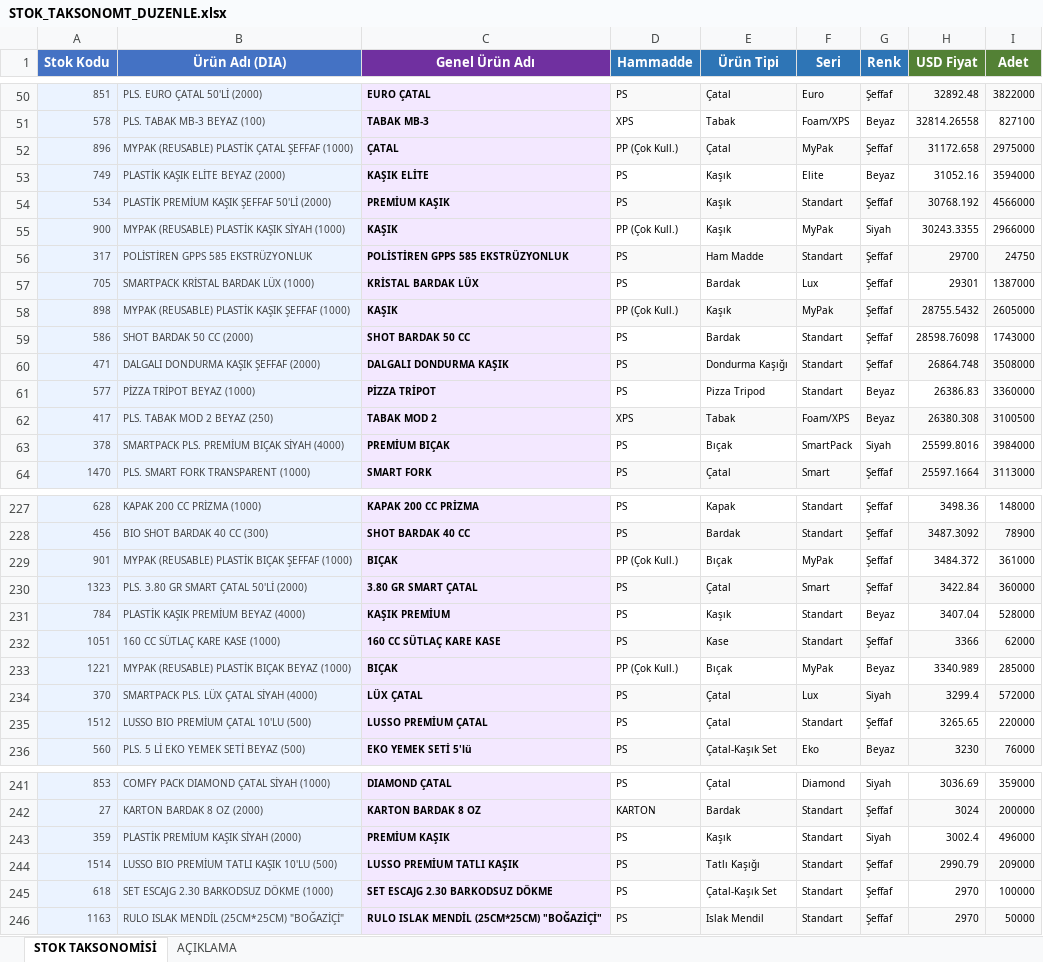
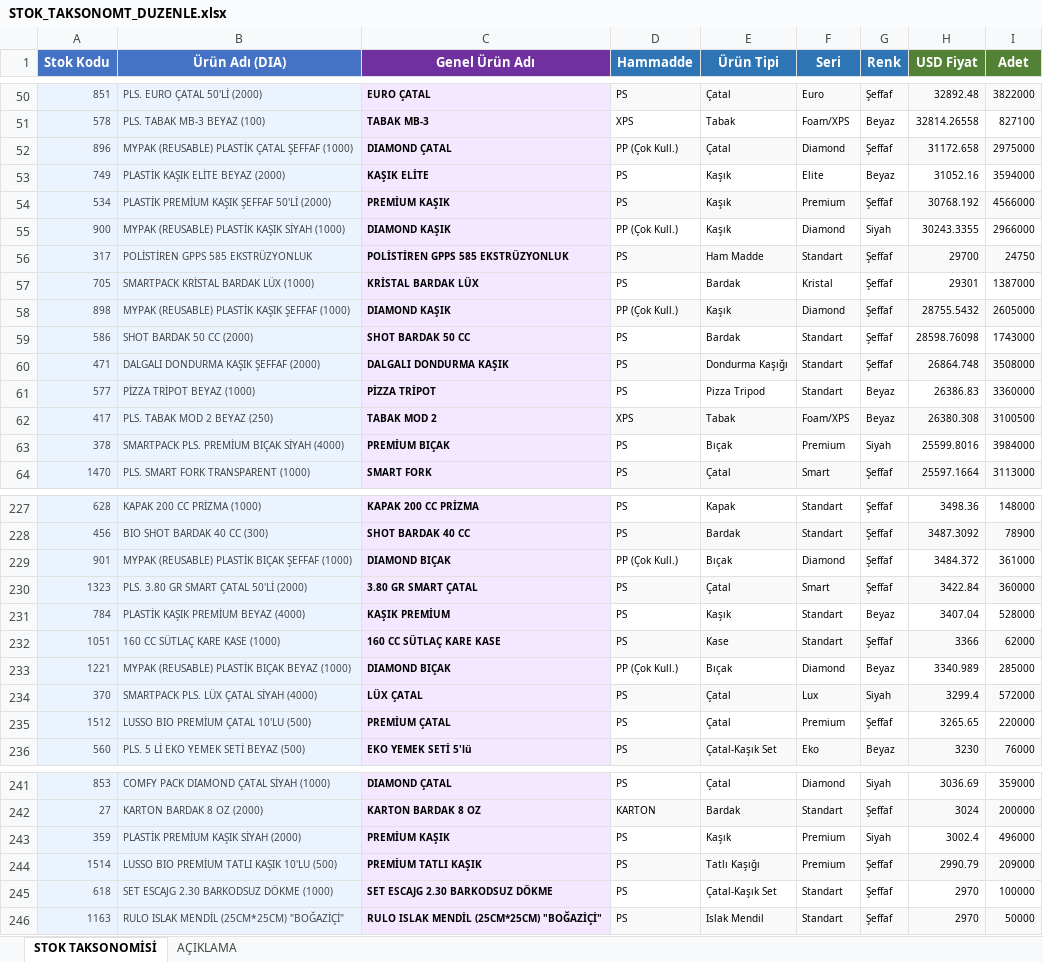
Before and after one commit to suhedaguul-arch/SUHEDA, an Excel workbook: STOK_TAKSONOMT_DUZENLE.xlsx, sheet STOK TAKSONOMİSİ, drawn as a sheet; only a part is shown, gaps mark what is left out; values as stored, in another font and other column widths than the file's, no borders; the diff covers the shown part only; the diff names each change by its address in the sheet, - before the commit and + after, or states it on an @@ line.

```diff
--- a/STOK_TAKSONOMT_DUZENLE.xlsx (sheet STOK TAKSONOMİSİ)
+++ b/STOK_TAKSONOMT_DUZENLE.xlsx (sheet STOK TAKSONOMİSİ)
-C52 (Genel Ürün Adı): ÇATAL
+C52 (Genel Ürün Adı): DIAMOND ÇATAL
-F52 (Seri): MyPak
+F52 (Seri): Diamond
-F54 (Seri): Standart
+F54 (Seri): Premium
-C55 (Genel Ürün Adı): KAŞIK
+C55 (Genel Ürün Adı): DIAMOND KAŞIK
-F55 (Seri): MyPak
+F55 (Seri): Diamond
-F57 (Seri): Lux
+F57 (Seri): Kristal
-C58 (Genel Ürün Adı): KAŞIK
+C58 (Genel Ürün Adı): DIAMOND KAŞIK
-F58 (Seri): MyPak
+F58 (Seri): Diamond
-F63 (Seri): SmartPack
+F63 (Seri): Premium
-C229 (Genel Ürün Adı): BIÇAK
+C229 (Genel Ürün Adı): DIAMOND BIÇAK
-F229 (Seri): MyPak
+F229 (Seri): Diamond
-C233 (Genel Ürün Adı): BIÇAK
+C233 (Genel Ürün Adı): DIAMOND BIÇAK
-F233 (Seri): MyPak
+F233 (Seri): Diamond
-C235 (Genel Ürün Adı): LUSSO PREMİUM ÇATAL
+C235 (Genel Ürün Adı): PREMİUM ÇATAL
-F235 (Seri): Standart
+F235 (Seri): Premium
-F243:F244 (Seri): Standart
+F243:F244 (Seri): Premium
-C244 (Genel Ürün Adı): LUSSO PREMİUM TATLI KAŞIK
+C244 (Genel Ürün Adı): PREMİUM TATLI KAŞIK
```
Also changed, not shown: 40 edited cells elsewhere in this sheet, 1 other file.
